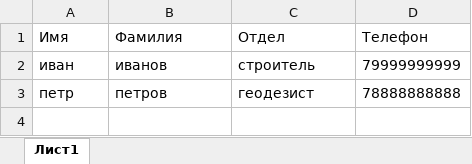
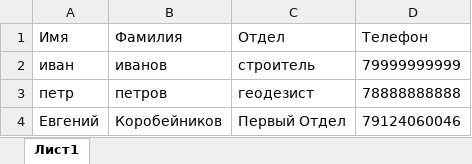
Before and after one commit to rvalikov/workBot, an Excel workbook: list_excel.xlsx, sheet Лист1, drawn as a sheet; values as stored, in another font and other column widths than the file's, no borders; the diff names each change by its address in the sheet, - before the commit and + after, or states it on an @@ line.

Commit message:
Закончил проверку номера телефона

```diff
--- a/list_excel.xlsx (sheet Лист1)
+++ b/list_excel.xlsx (sheet Лист1)
+row 4: Евгений | Коробейников | Первый Отдел | 79124060046
```
Also changed, not shown: 1 other file.
